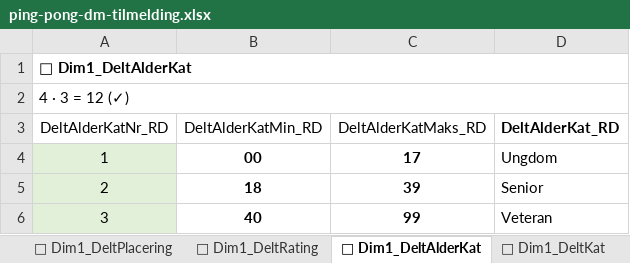
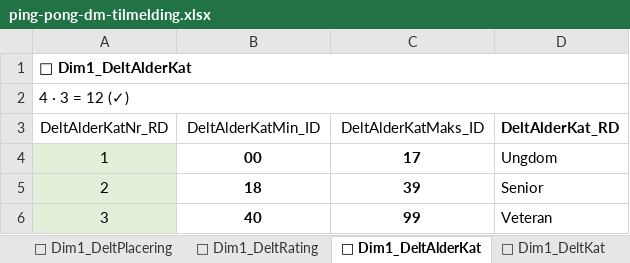
Before and after one commit to bsbenja/ping-pong-dm, an Excel workbook: filer/data/input/ping-pong-dm-tilmelding.xlsx, sheet 📅 Dim1_DeltAlderKat, drawn as a sheet; values as stored, in another font and other column widths than the file's, no borders; table styles not drawn; the diff names each change by its address in the sheet, - before the commit and + after, or states it on an @@ line.

```diff
--- a/filer/data/input/ping-pong-dm-tilmelding.xlsx (sheet 📅 Dim1_DeltAlderKat)
+++ b/filer/data/input/ping-pong-dm-tilmelding.xlsx (sheet 📅 Dim1_DeltAlderKat)
-B3: DeltAlderKatMin_RD
+B3: DeltAlderKatMin_ID
-C3: DeltAlderKatMaks_RD
+C3: DeltAlderKatMaks_ID
```
Also changed, not shown: sheet ✍ Fact_Ordre, sheet 🎫 Dim1_Billet, sheet 👤 Dim1_DeltKat, sheet 💪 Dim1_DeltRating, sheet 🎫 Dim1_OrdreFoersteTid, sheet 🛖 Dim2_KlubLandsdel, 12 more sheets, formulas that keep their value, 9 other files.
